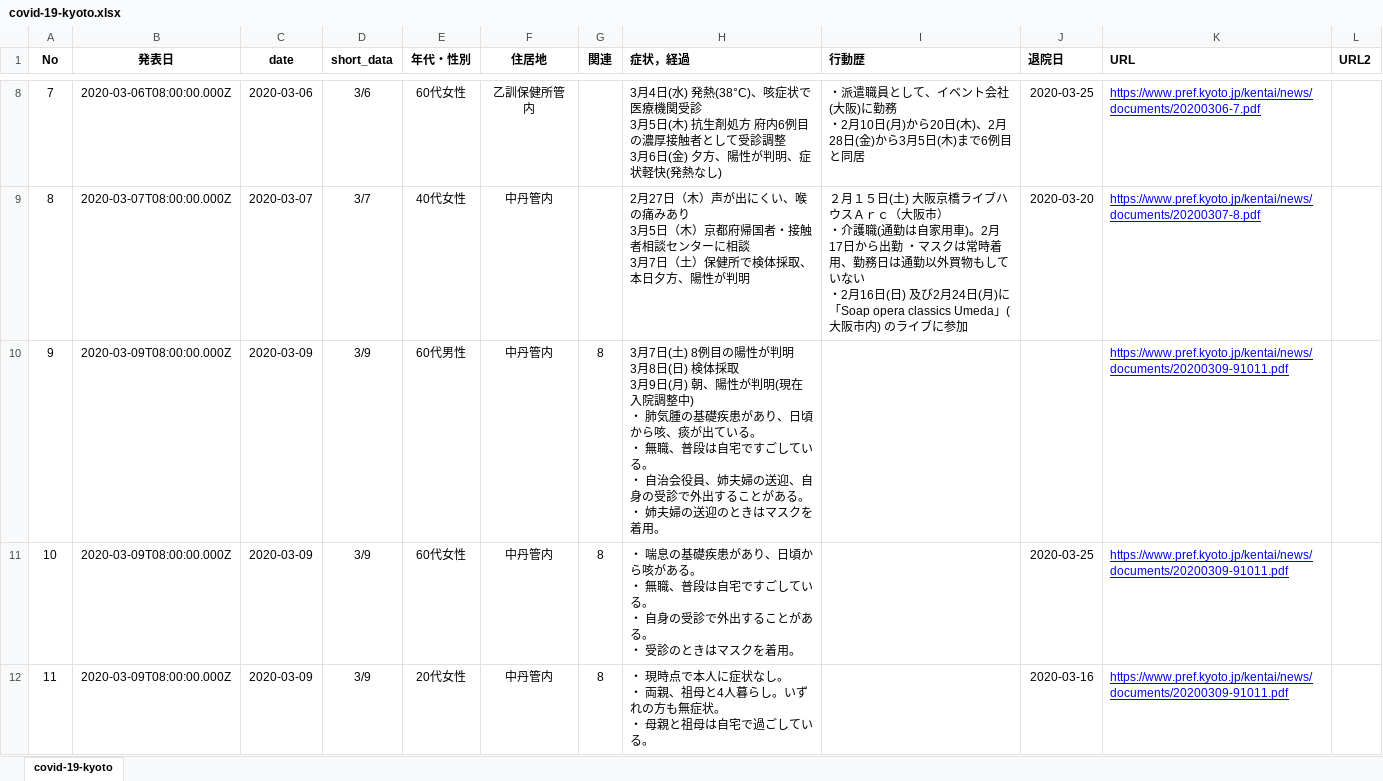
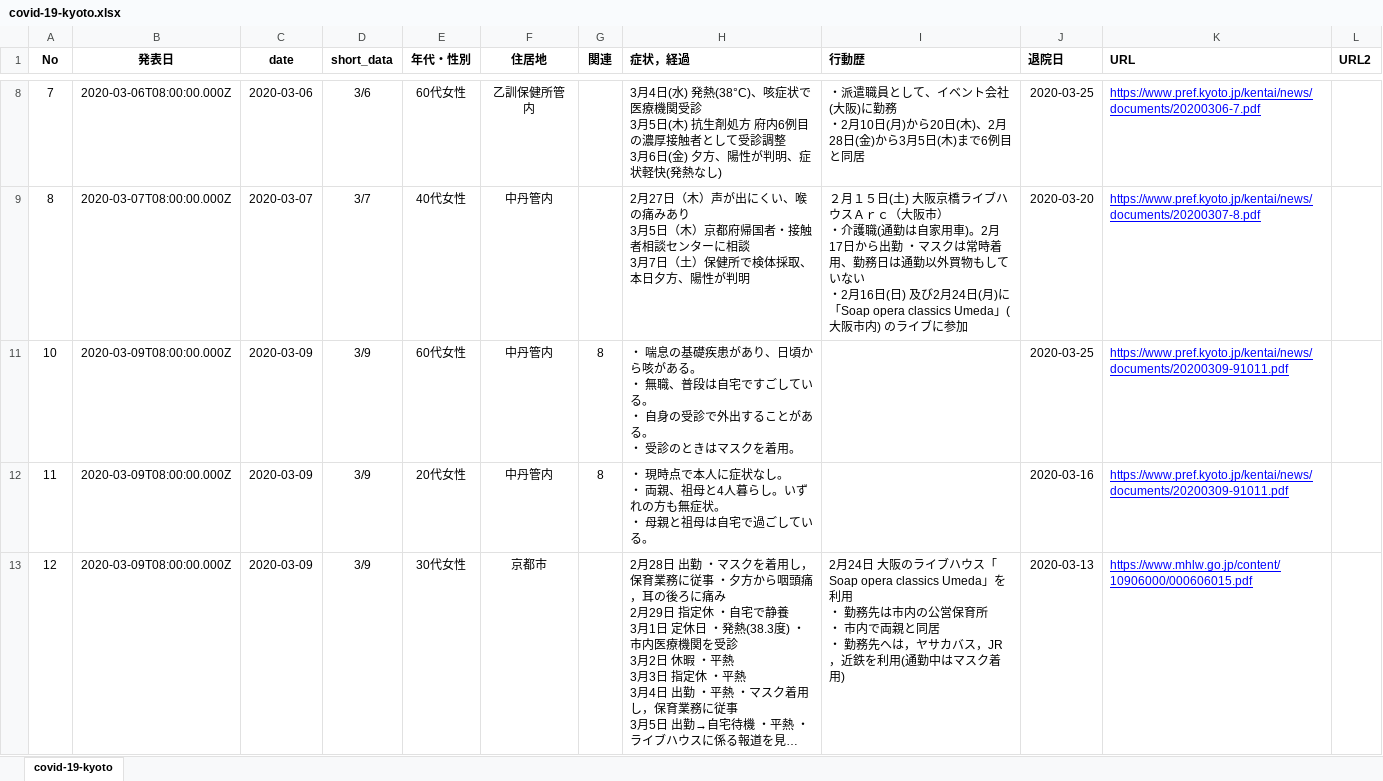
Before and after one commit to yasuhitoinoue/covid19-kyoto, an Excel workbook: data/covid-19-kyoto.xlsx, sheet covid-19-kyoto, drawn as a sheet; only a part is shown, gaps mark what is left out; the shorter side is filled out with more unchanged rows; long unchanged cells end in …; values as stored, in another font and other column widths than the file's, no borders; ↵ is a line break in a cell; the diff covers the shown part only; the diff names each change by its address in the sheet, - before the commit and + after, or states it on an @@ line.

```diff
--- a/data/covid-19-kyoto.xlsx (sheet covid-19-kyoto)
+++ b/data/covid-19-kyoto.xlsx (sheet covid-19-kyoto)
@@ row 10 hidden: 9 | 2020-03-09T08:00:00.000Z | 2020-03-09 | 3/9 | 60代男性 | 中丹管内 | 8 | 3月7日(土) 8例目の陽性が判明 ↵ 3月8日(日) 検体採取 ↵ 3月9日(月) 朝、陽性が判明(現在入院調整中) ↵ ・ 肺気腫の基礎疾患があり、日頃から咳、痰が出ている。 ↵ ・ 無職、普段は自宅ですごしている。 ↵ ・ 自治会役員、姉夫婦の送迎、自身の受診で外出することがある。 ↵ ・ 姉夫婦の送迎のときはマスクを着用。 |  |  | https://www.pref.kyoto.jp/kentai/news/documents/20200309-91011.pdf @@
```
Also changed, not shown: 107 hidden or unhidden rows and 6 edited cells elsewhere in this sheet, hidden cells, data/covid-19-kyoto_pcr.xlsx, 6 other files.
